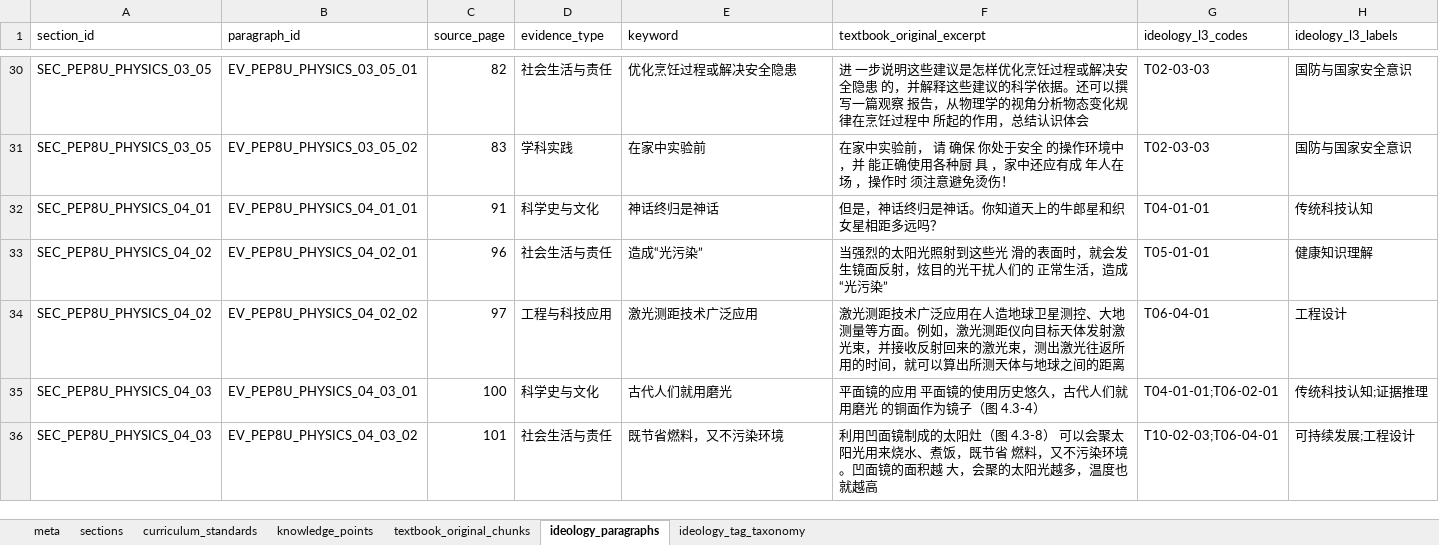
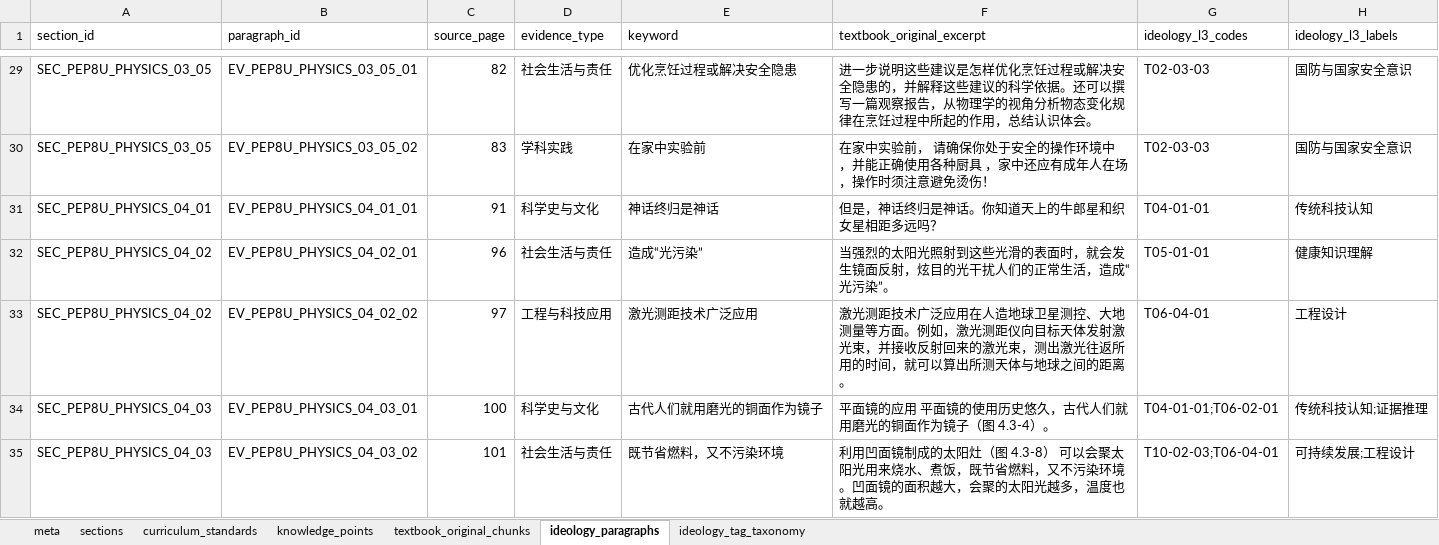
Before and after one commit to simone2401/Sizheng, an Excel workbook: PEP8U_PHYSICS.xlsx, sheet ideology_paragraphs, drawn as a sheet; only a part is shown, gaps mark what is left out; values as stored, in another font and other column widths than the file's, no borders; addresses are those after the commit; the diff covers the shown part only; the diff names each change by its address in the sheet, - before the commit and + after, or states it on an @@ line.

```diff
--- a/PEP8U_PHYSICS.xlsx (sheet ideology_paragraphs)
+++ b/PEP8U_PHYSICS.xlsx (sheet ideology_paragraphs)
-F29 (textbook_original_excerpt): 进 一步说明这些建议是怎样优化烹饪过程或解决安全隐患 的，并解释这些建议的科学依据。还可以撰写一篇观察 报告，从物理学的视角分析物态变化规律在烹饪过程中 所起的作用，总结认识体会
+F29 (textbook_original_excerpt): 进一步说明这些建议是怎样优化烹饪过程或解决安全隐患的，并解释这些建议的科学依据。还可以撰写一篇观察报告，从物理学的视角分析物态变化规律在烹饪过程中所起的作用，总结认识体会。
-F30 (textbook_original_excerpt): …前， 请 确保 你处于安全 的操作环境中 ，并 能正确使用各种厨 具 ，家中还应有成 年人在场 ，操作时 须注意避…
+F30 (textbook_original_excerpt): …前， 请确保你处于安全的操作环境中 ，并能正确使用各种厨具 ，家中还应有成年人在场 ，操作时须注意避…
-F32 (textbook_original_excerpt): …到这些光 滑的表面时，就会发生镜面反射，炫目的光干扰人们的 正常生活，造成“光污染”
+F32 (textbook_original_excerpt): …到这些光滑的表面时，就会发生镜面反射，炫目的光干扰人们的正常生活，造成“光污染”。
-F33 (textbook_original_excerpt): …控、大地 测量等方面。例如，激光测距仪向目标天体发射激 光束，并接收反射回来的激光束，测出激光往返所 用的时间，就可以算出所测天体与地球之间的距离
+F33 (textbook_original_excerpt): …控、大地测量等方面。例如，激光测距仪向目标天体发射激光束，并接收反射回来的激光束，测出激光往返所用的时间，就可以算出所测天体与地球之间的距离。
-E34 (keyword): 古代人们就用磨光
+E34 (keyword): 古代人们就用磨光的铜面作为镜子
-F34 (textbook_original_excerpt): 平面镜的应用 平面镜的使用历史悠久，古代人们就用磨光 的铜面作为镜子（图 4.3-4）
+F34 (textbook_original_excerpt): 平面镜的应用 平面镜的使用历史悠久，古代人们就用磨光的铜面作为镜子（图 4.3-4）。
-F35 (textbook_original_excerpt): …，既节省 燃料，又不污染环境。凹面镜的面积越 大，会聚的太阳光越多，温度也就越高
+F35 (textbook_original_excerpt): …，既节省燃料，又不污染环境。凹面镜的面积越大，会聚的太阳光越多，温度也就越高。
```
Also changed, not shown: 1 removed row and 44 edited cells elsewhere in this sheet, 18 other files.
